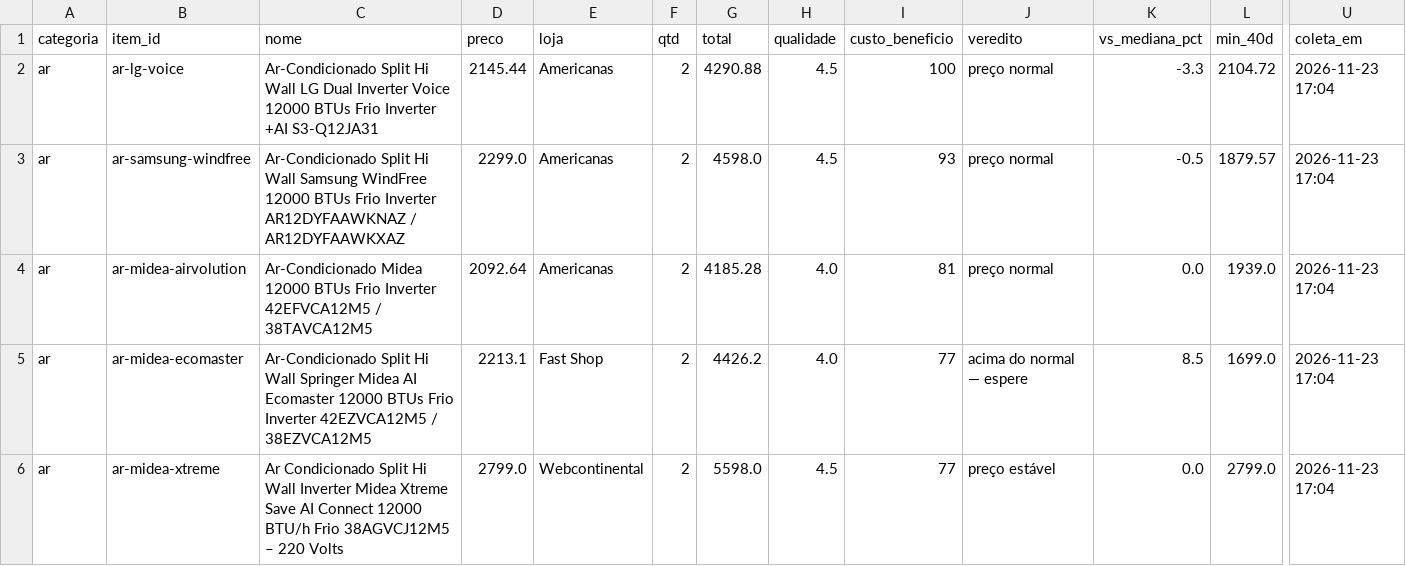
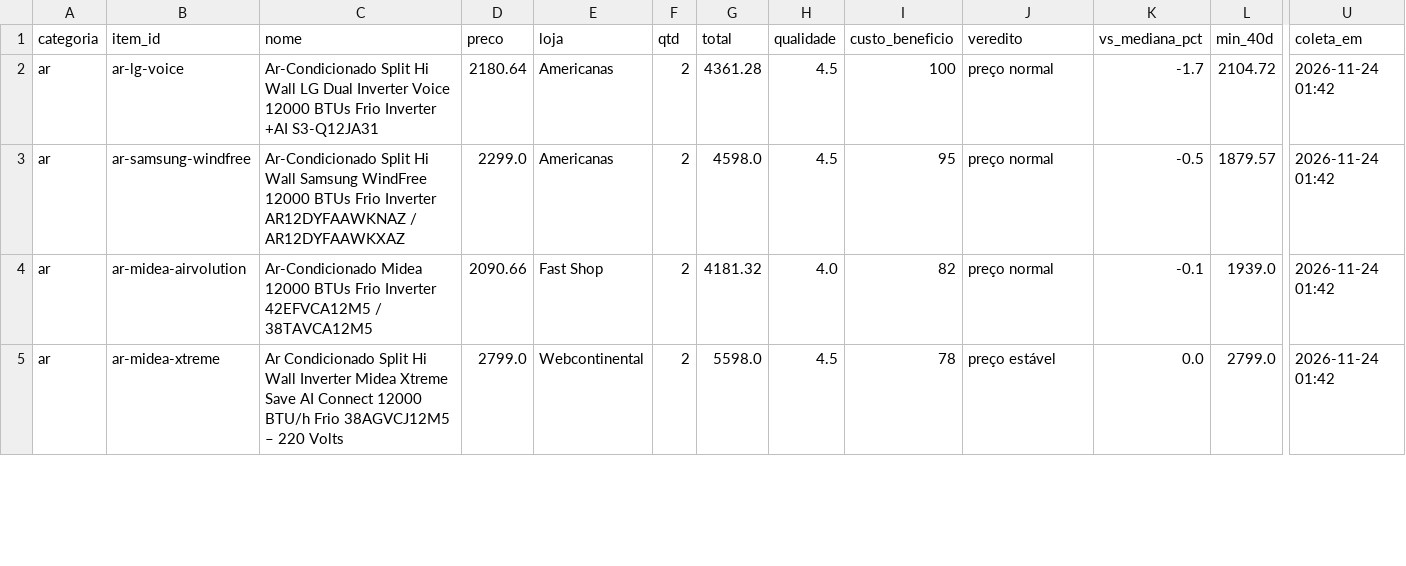
Before and after one commit to gvma/black-friday-scraping-mudanca, a CSV file: dados/resumo_atual.csv, drawn as a sheet; only a part is shown, gaps mark what is left out; removed rows and columns are numbered as before the commit, all else as after; rows hold the shown columns only; the diff covers the shown part only; the diff names each change by its address in the sheet, - before the commit and + after, or states it on an @@ line.

```diff
--- a/dados/resumo_atual.csv
+++ b/dados/resumo_atual.csv
-D2 (preco): 2145.44
+D2 (preco): 2180.64
-G2 (total): 4290.88
+G2 (total): 4361.28
-K2 (vs_mediana_pct): -3.3
+K2 (vs_mediana_pct): -1.7
-U2:U4 (coleta_em): 2026-11-23 17:04
+U2:U4 (coleta_em): 2026-11-24 01:42
-I3 (custo_beneficio): 93
+I3 (custo_beneficio): 95
-D4 (preco): 2092.64
+D4 (preco): 2090.66
-E4 (loja): Americanas
+E4 (loja): Fast Shop
-G4 (total): 4185.28
+G4 (total): 4181.32
-I4 (custo_beneficio): 81
+I4 (custo_beneficio): 82
-K4 (vs_mediana_pct): 0.0
+K4 (vs_mediana_pct): -0.1
-row 5: ar | ar-midea-ecomaster | Ar-Condicionado Split Hi Wall Springer Midea AI Ecomaster 12000 BTUs Frio Inverter 42EZVCA12M5 / 38EZVCA12M5 | 2213.1 | Fast Shop | 2 | 4426.2 | 4.0 | 77 | acima do normal — espere | 8.5 | 1699.0 | 2026-11-23 17:04
-I5 (custo_beneficio): 77
+I5 (custo_beneficio): 78
-U5 (coleta_em): 2026-11-23 17:04
+U5 (coleta_em): 2026-11-24 01:42
```
Also changed, not shown: 2 added rows, 1 removed row and 63 edited cells elsewhere in this file, dados/historico.csv, 4 other files.
